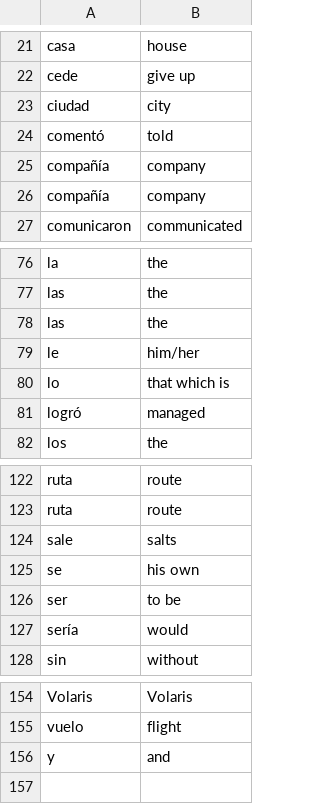
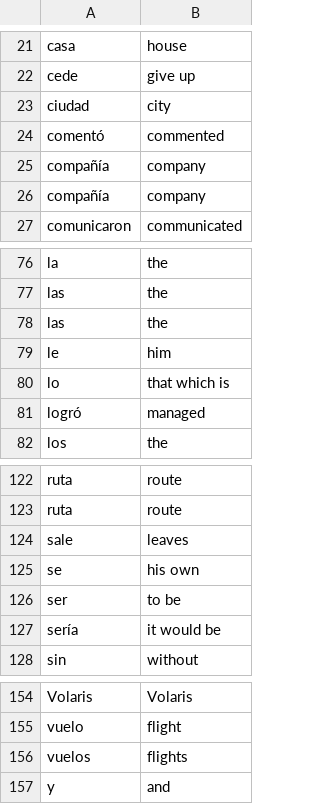
Before and after one commit to patseng/Machine-Translation, a CSV file: data/Dictionary.csv, drawn as a sheet; only a part is shown, gaps mark what is left out.

```diff
--- a/data/Dictionary.csv
+++ b/data/Dictionary.csv
@@ -23,3 +23,3 @@ cede,give up
 ciudad,city
-comentó,told
+comentó,commented
 compañía,company
@@ -78,3 +78,3 @@ las,the
 las,the
-le,him/her
+le,him
 lo,that which is
@@ -123,6 +123,6 @@ ruta,route
 ruta,route
-sale,salts
+sale,leaves
 se,his own
 ser,to be
-sería,would
+sería,it would be
 sin,without
@@ -155,2 +155,3 @@ Volaris,Volaris
 vuelo,flight
+vuelos,flights
 y,and
```
Also changed, not shown: 4 other files.
